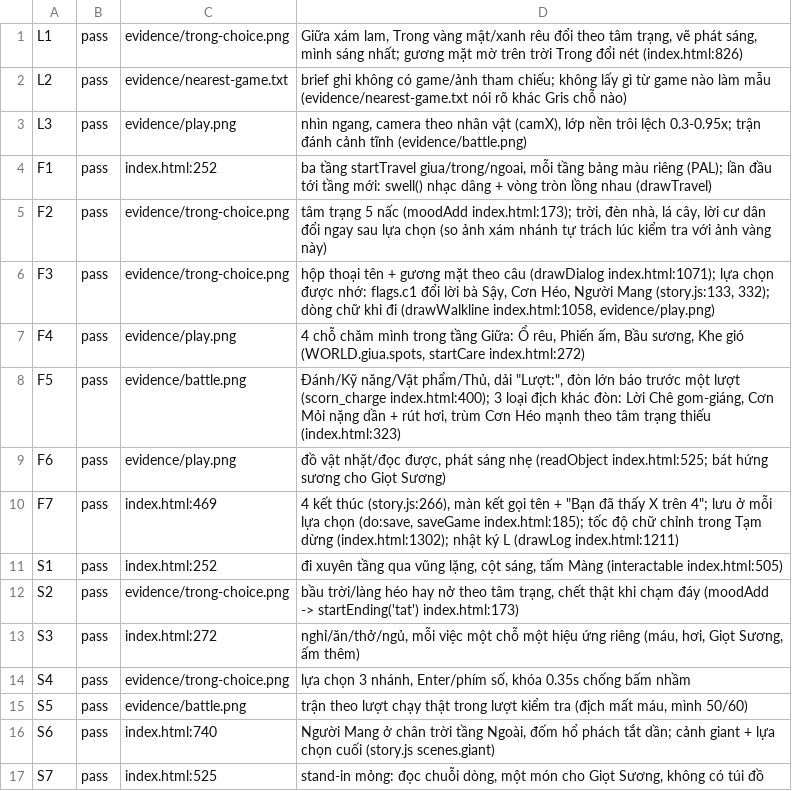
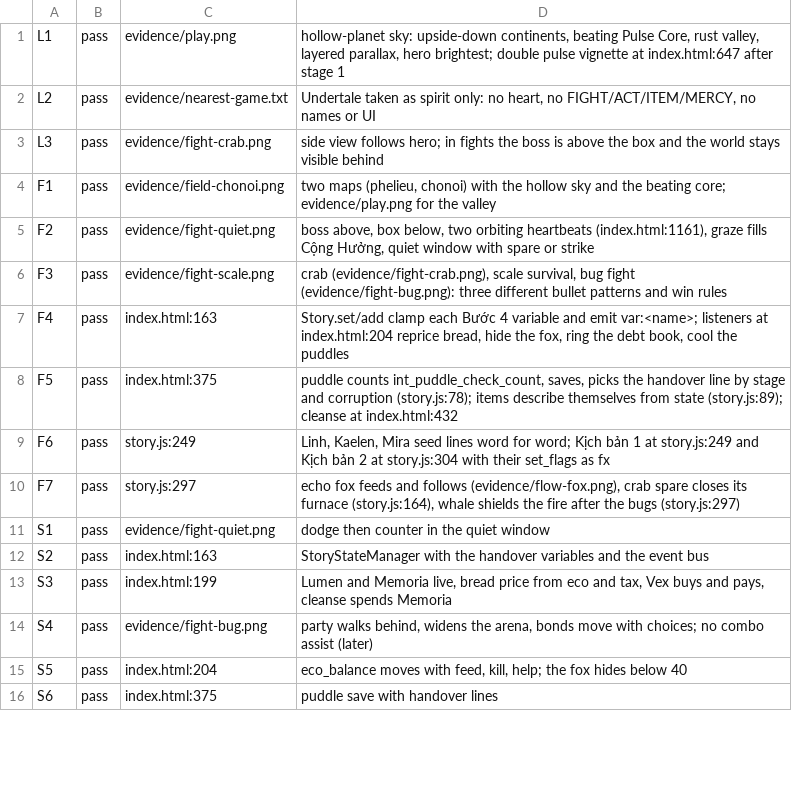
Before and after one commit to thinhsegay83-blip/Claude-Code-Game-Studios, a TSV file: prototypes/trong/evidence/checklist.tsv, drawn as a sheet; only a part is shown; the diff covers the shown part only.

```diff
--- a/prototypes/trong/evidence/checklist.tsv
+++ b/prototypes/trong/evidence/checklist.tsv
@@ -1,17 +1,16 @@
-L1	pass	evidence/trong-choice.png	Giữa xám lam, Trong vàng mật/xanh rêu đổi theo tâm trạng, vẽ phát sáng, mình sáng nhất; gương mặt mờ trên trời Trong đổi nét (index.html:826)
-L2	pass	evidence/nearest-game.txt	brief ghi không có game/ảnh tham chiếu; không lấy gì từ game nào làm mẫu (evidence/nearest-game.txt nói rõ khác Gris chỗ nào)
-L3	pass	evidence/play.png	nhìn ngang, camera theo nhân vật (camX), lớp nền trôi lệch 0.3-0.95x; trận đánh cảnh tĩnh (evidence/battle.png)
-F1	pass	index.html:252	ba tầng startTravel giua/trong/ngoai, mỗi tầng bảng màu riêng (PAL); lần đầu tới tầng mới: swell() nhạc dâng + vòng tròn lồng nhau (drawTravel)
-F2	pass	evidence/trong-choice.png	tâm trạng 5 nấc (moodAdd index.html:173); trời, đèn nhà, lá cây, lời cư dân đổi ngay sau lựa chọn (so ảnh xám nhánh tự trách lúc kiểm tra với ảnh vàng này)
-F3	pass	evidence/trong-choice.png	hộp thoại tên + gương mặt theo câu (drawDialog index.html:1071); lựa chọn được nhớ: flags.c1 đổi lời bà Sậy, Cơn Héo, Người Mang (story.js:133, 332); dòng chữ khi đi (drawWalkline index.html:1058, evidence/play.png)
-F4	pass	evidence/play.png	4 chỗ chăm mình trong tầng Giữa: Ổ rêu, Phiến ấm, Bầu sương, Khe gió (WORLD.giua.spots, startCare index.html:272)
-F5	pass	evidence/battle.png	Đánh/Kỹ năng/Vật phẩm/Thủ, dải "Lượt:", đòn lớn báo trước một lượt (scorn_charge index.html:400); 3 loại địch khác đòn: Lời Chê gom-giáng, Cơn Mỏi nặng dần + rút hơi, trùm Cơn Héo mạnh theo tâm trạng thiếu (index.html:323)
-F6	pass	evidence/play.png	đồ vật nhặt/đọc được, phát sáng nhẹ (readObject index.html:525; bát hứng sương cho Giọt Sương)
-F7	pass	index.html:469	4 kết thúc (story.js:266), màn kết gọi tên + "Bạn đã thấy X trên 4"; lưu ở mỗi lựa chọn (do:save, saveGame index.html:185); tốc độ chữ chỉnh trong Tạm dừng (index.html:1302); nhật ký L (drawLog index.html:1211)
-S1	pass	index.html:252	đi xuyên tầng qua vũng lặng, cột sáng, tấm Màng (interactable index.html:505)
-S2	pass	evidence/trong-choice.png	bầu trời/làng héo hay nở theo tâm trạng, chết thật khi chạm đáy (moodAdd -> startEnding('tat') index.html:173)
-S3	pass	index.html:272	nghỉ/ăn/thở/ngủ, mỗi việc một chỗ một hiệu ứng riêng (máu, hơi, Giọt Sương, ấm thêm)
-S4	pass	evidence/trong-choice.png	lựa chọn 3 nhánh, Enter/phím số, khóa 0.35s chống bấm nhầm
-S5	pass	evidence/battle.png	trận theo lượt chạy thật trong lượt kiểm tra (địch mất máu, mình 50/60)
-S6	pass	index.html:740	Người Mang ở chân trời tầng Ngoài, đốm hổ phách tắt dần; cảnh giant + lựa chọn cuối (story.js scenes.giant)
-S7	pass	index.html:525	stand-in mỏng: đọc chuỗi dòng, một món cho Giọt Sương, không có túi đồ
+L1	pass	evidence/play.png	hollow-planet sky: upside-down continents, beating Pulse Core, rust valley, layered parallax, hero brightest; double pulse vignette at index.html:647 after stage 1
+L2	pass	evidence/nearest-game.txt	Undertale taken as spirit only: no heart, no FIGHT/ACT/ITEM/MERCY, no names or UI
+L3	pass	evidence/fight-crab.png	side view follows hero; in fights the boss is above the box and the world stays visible behind
+F1	pass	evidence/field-chonoi.png	two maps (phelieu, chonoi) with the hollow sky and the beating core; evidence/play.png for the valley
+F2	pass	evidence/fight-quiet.png	boss above, box below, two orbiting heartbeats (index.html:1161), graze fills Cộng Hưởng, quiet window with spare or strike
+F3	pass	evidence/fight-scale.png	crab (evidence/fight-crab.png), scale survival, bug fight (evidence/fight-bug.png): three different bullet patterns and win rules
+F4	pass	index.html:163	Story.set/add clamp each Bước 4 variable and emit var:<name>; listeners at index.html:204 reprice bread, hide the fox, ring the debt book, cool the puddles
+F5	pass	index.html:375	puddle counts int_puddle_check_count, saves, picks the handover line by stage and corruption (story.js:78); items describe themselves from state (story.js:89); cleanse at index.html:432
+F6	pass	story.js:249	Linh, Kaelen, Mira seed lines word for word; Kịch bản 1 at story.js:249 and Kịch bản 2 at story.js:304 with their set_flags as fx
+F7	pass	story.js:297	echo fox feeds and follows (evidence/flow-fox.png), crab spare closes its furnace (story.js:164), whale shields the fire after the bugs (story.js:297)
+S1	pass	evidence/fight-quiet.png	dodge then counter in the quiet window
+S2	pass	index.html:163	StoryStateManager with the handover variables and the event bus
+S3	pass	index.html:199	Lumen and Memoria live, bread price from eco and tax, Vex buys and pays, cleanse spends Memoria
+S4	pass	evidence/fight-bug.png	party walks behind, widens the arena, bonds move with choices; no combo assist (later)
+S5	pass	index.html:204	eco_balance moves with feed, kill, help; the fox hides below 40
+S6	pass	index.html:375	puddle save with handover lines
```
Also changed, not shown: 21 edited cells elsewhere in this file, prototypes/trong/evidence/brief-words.tsv, prototypes/trong/evidence/self-check.tsv, 19 other files.
